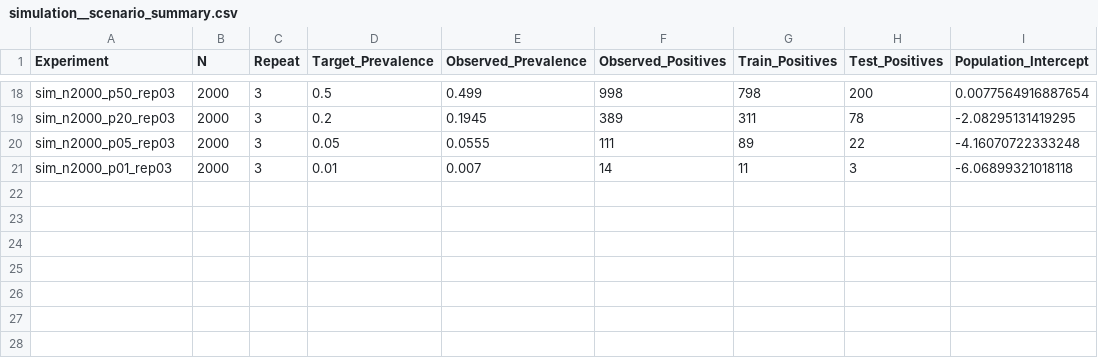
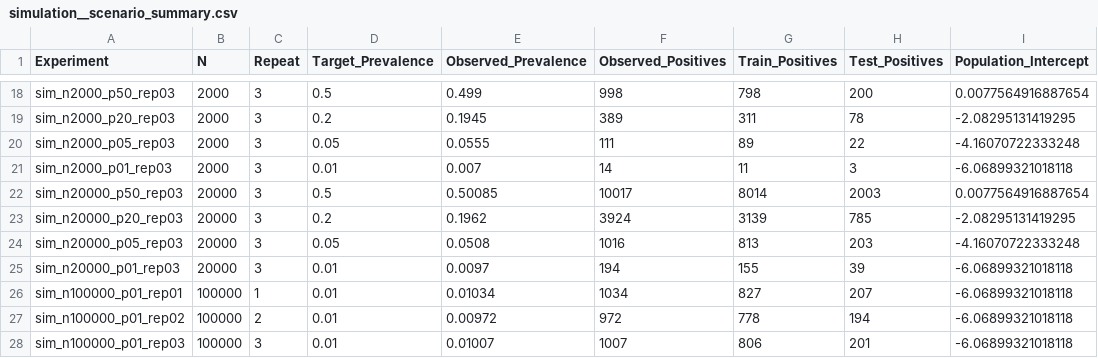
Before and after one commit to Anyanso/stat447-team2-imbalance, a CSV file: results/simulation/tables/simulation__scenario_summary.csv, drawn as a sheet; only a part is shown, gaps mark what is left out; the diff names each change by its address in the sheet, - before the commit and + after, or states it on an @@ line.

```diff
--- a/results/simulation/tables/simulation__scenario_summary.csv
+++ b/results/simulation/tables/simulation__scenario_summary.csv
+row 22: sim_n20000_p50_rep03 | 20000 | 3 | 0.5 | 0.50085 | 10017 | 8014 | 2003 | 0.0077564916887654
+row 23: sim_n20000_p20_rep03 | 20000 | 3 | 0.2 | 0.1962 | 3924 | 3139 | 785 | -2.08295131419295
+row 24: sim_n20000_p05_rep03 | 20000 | 3 | 0.05 | 0.0508 | 1016 | 813 | 203 | -4.16070722333248
+row 25: sim_n20000_p01_rep03 | 20000 | 3 | 0.01 | 0.0097 | 194 | 155 | 39 | -6.06899321018118
+row 26: sim_n100000_p01_rep01 | 100000 | 1 | 0.01 | 0.01034 | 1034 | 827 | 207 | -6.06899321018118
+row 27: sim_n100000_p01_rep02 | 100000 | 2 | 0.01 | 0.00972 | 972 | 778 | 194 | -6.06899321018118
+row 28: sim_n100000_p01_rep03 | 100000 | 3 | 0.01 | 0.01007 | 1007 | 806 | 201 | -6.06899321018118
```
Also changed, not shown: results/simulation/tables/simulation__ensemble_comparisons.csv, 3 other files.
